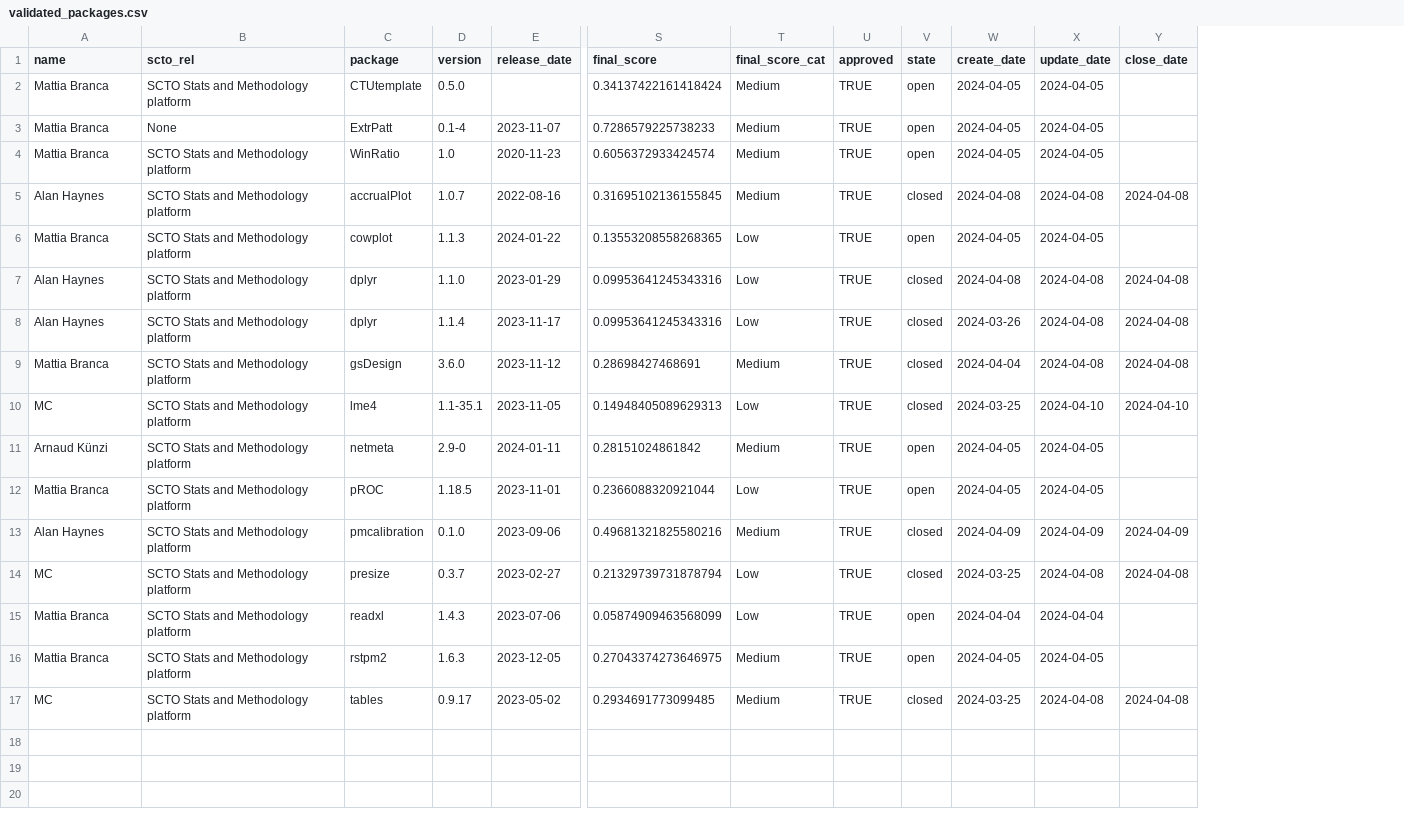
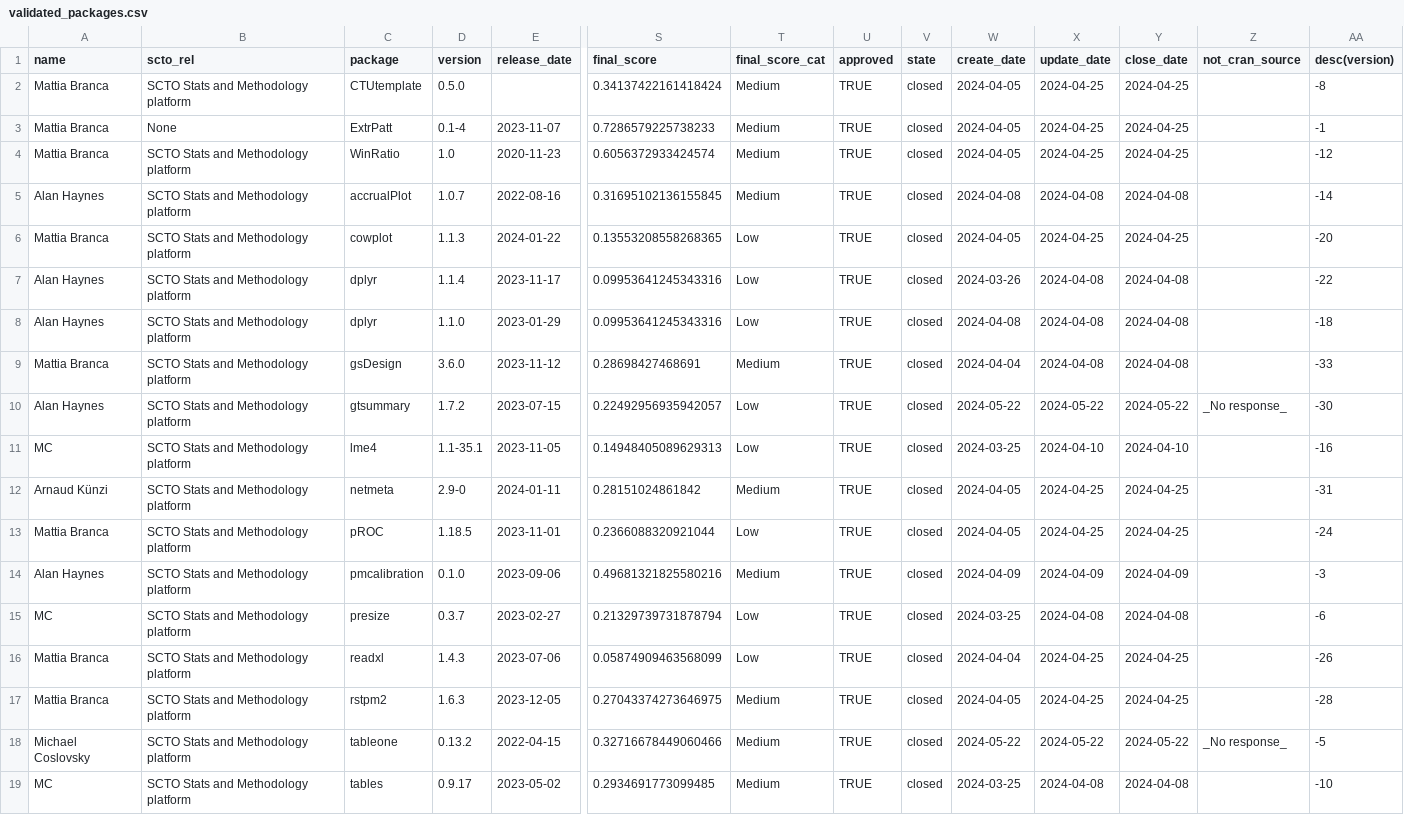
Before and after one commit to SwissClinicalTrialOrganisation/validation_platform, a CSV file: tables/validated_packages.csv, drawn as a sheet; only a part is shown, gaps mark what is left out; addresses are those after the commit; rows hold the shown columns only; the diff names each change by its address in the sheet, - before the commit and + after, or states it on an @@ line.

Commit message:
add new packages

```diff
--- a/tables/validated_packages.csv
+++ b/tables/validated_packages.csv
+column Z (not_cran_source), empty
+column AA (desc(version)), rows 2-6: -8 | -1 | -12 | -14 | -20; rows 8-9: -18 | -33; rows 11-17: -16 | -31 | -24 | -3 | -6 | -26 | -28; row 19: -10
-V2:V4 (state): open
+V2:V4 (state): closed
-X2:X4 (update_date): 2024-04-05
+X2:X4 (update_date): 2024-04-25
-Y2:Y4 (close_date): (empty)
+Y2:Y4 (close_date): 2024-04-25
-V6 (state): open
+V6 (state): closed
-X6 (update_date): 2024-04-05
+X6 (update_date): 2024-04-25
-Y6 (close_date): (empty)
+Y6 (close_date): 2024-04-25
@@ row 8 moved to row 7: Alan Haynes @@
+row 10: Alan Haynes | SCTO Stats and Methodology platform | gtsummary | 1.7.2 | 2023-07-15 | 0.22492956935942057 | Low | TRUE | closed | 2024-05-22 | 2024-05-22 | 2024-05-22 | _No response_ | -30
-V12:V13 (state): open
+V12:V13 (state): closed
-X12:X13 (update_date): 2024-04-05
+X12:X13 (update_date): 2024-04-25
-Y12:Y13 (close_date): (empty)
+Y12:Y13 (close_date): 2024-04-25
-V16:V17 (state): open
+V16:V17 (state): closed
-X16 (update_date): 2024-04-04
+X16 (update_date): 2024-04-25
-Y16:Y17 (close_date): (empty)
+Y16:Y17 (close_date): 2024-04-25
-X17 (update_date): 2024-04-05
+X17 (update_date): 2024-04-25
+row 18: Michael Coslovsky | SCTO Stats and Methodology platform | tableone | 0.13.2 | 2022-04-15 | 0.32716678449060466 | Medium | TRUE | closed | 2024-05-22 | 2024-05-22 | 2024-05-22 | _No response_ | -5
```
